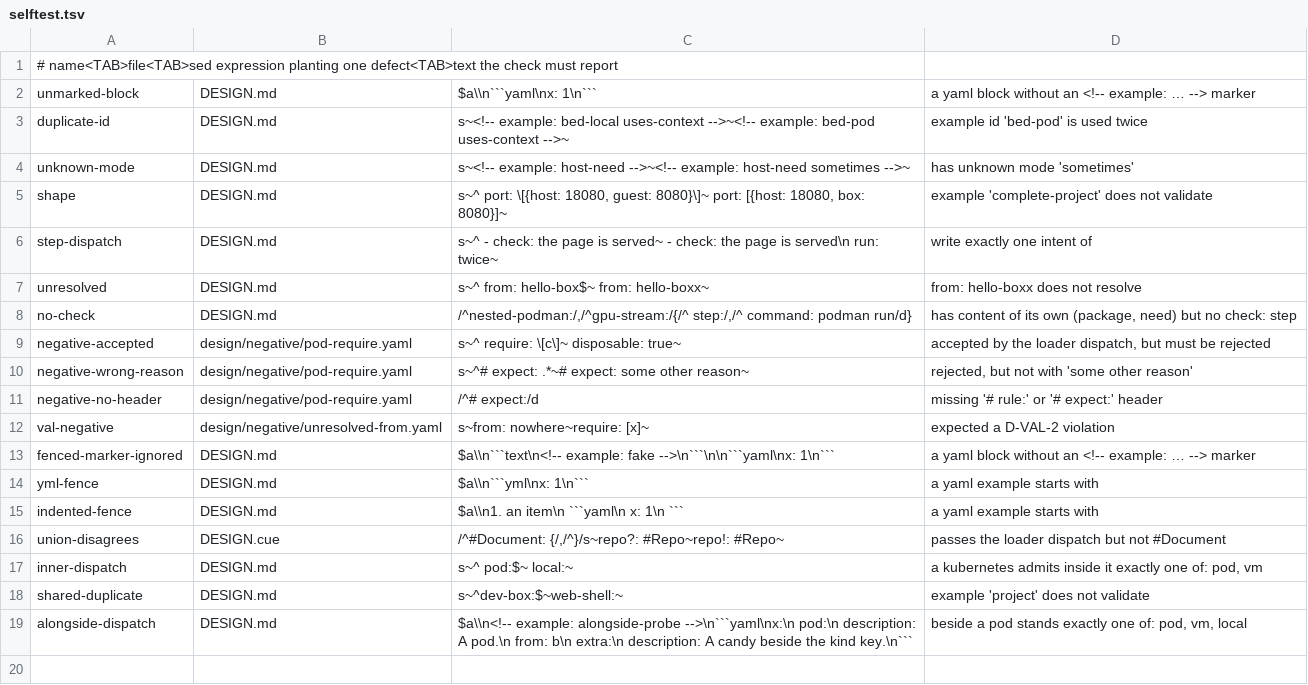
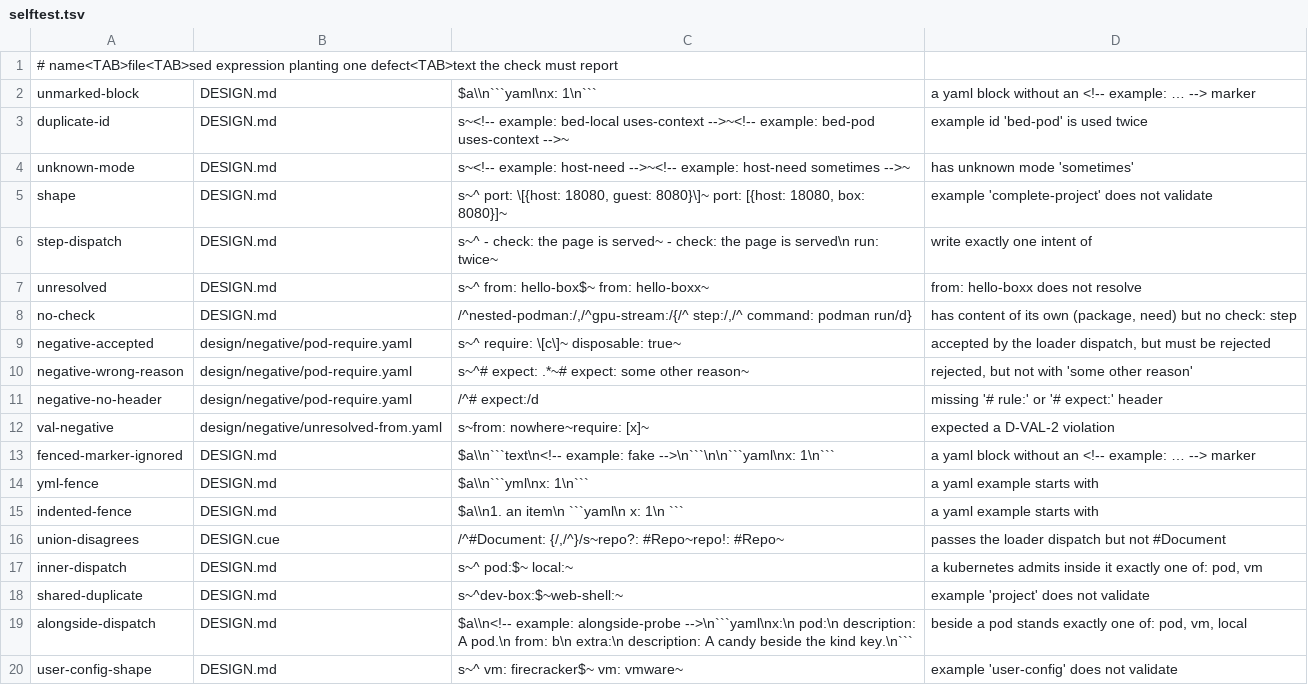
Before and after one commit to opencharly/opencharly, a TSV file: design/example/selftest.tsv, drawn as a sheet; the diff names each change by its address in the sheet, - before the commit and + after, or states it on an @@ line.

```diff
--- a/design/example/selftest.tsv
+++ b/design/example/selftest.tsv
+row 20: user-config-shape | DESIGN.md | s~^ vm: firecracker$~ vm: vmware~ | example 'user-config' does not validate
```
Also changed, not shown: design/consistency/selftest.tsv, 15 other files.
